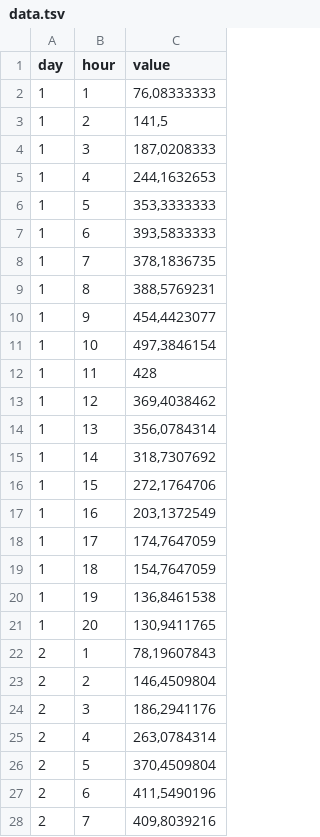
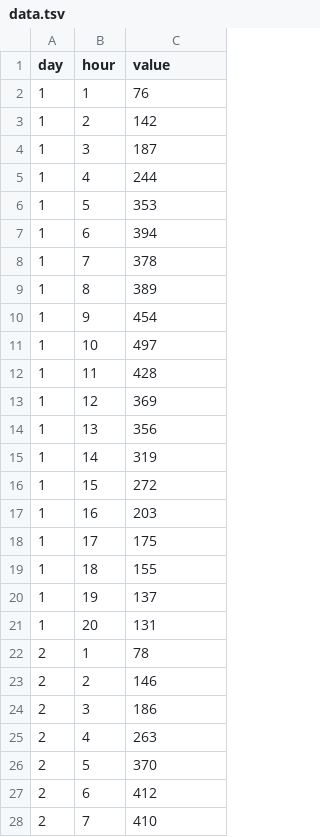
Before and after one commit to thevizmachine/subte-horapico, a TSV file: E - Virreyes/data.tsv, drawn as a sheet; only a part is shown; the diff covers the shown part only.

Commit message:
Correción data y días
D y E corregidos la data para que pueda ser leida. Acorté días, solo
primeras 3 letras

```diff
--- a/E - Virreyes/data.tsv
+++ b/E - Virreyes/data.tsv
@@ -1,28 +1,28 @@
 day	hour	value
-1	1	76,08333333
-1	2	141,5
-1	3	187,0208333
-1	4	244,1632653
-1	5	353,3333333
-1	6	393,5833333
-1	7	378,1836735
-1	8	388,5769231
-1	9	454,4423077
-1	10	497,3846154
+1	1	76
+1	2	142
+1	3	187
+1	4	244
+1	5	353
+1	6	394
+1	7	378
+1	8	389
+1	9	454
+1	10	497
 1	11	428
-1	12	369,4038462
-1	13	356,0784314
-1	14	318,7307692
-1	15	272,1764706
-1	16	203,1372549
-1	17	174,7647059
-1	18	154,7647059
-1	19	136,8461538
-1	20	130,9411765
-2	1	78,19607843
-2	2	146,4509804
-2	3	186,2941176
-2	4	263,0784314
-2	5	370,4509804
-2	6	411,5490196
-2	7	409,8039216
+1	12	369
+1	13	356
+1	14	319
+1	15	272
+1	16	203
+1	17	175
+1	18	155
+1	19	137
+1	20	131
+2	1	78
+2	2	146
+2	3	186
+2	4	263
+2	5	370
+2	6	412
+2	7	410
```
Also changed, not shown: 72 edited cells elsewhere in this file, D - Congreso de Tucumán/data.tsv, 5 other files.
